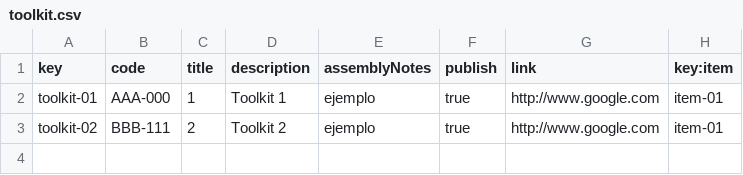
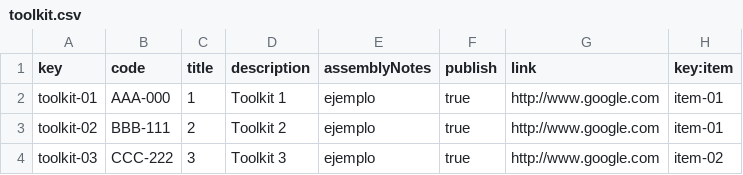
Before and after one commit to alvgomnie/Acme-One, a CSV file: src/main/webapp/WEB-INF/resources/sample-data/toolkit.csv, drawn as a sheet; the diff names each change by its address in the sheet, - before the commit and + after, or states it on an @@ line.

Commit message:
Fix List Toolkits

```diff
--- a/src/main/webapp/WEB-INF/resources/sample-data/toolkit.csv
+++ b/src/main/webapp/WEB-INF/resources/sample-data/toolkit.csv
+row 4: toolkit-03 | CCC-222 | 3 | Toolkit 3 | ejemplo | true | http://www.google.com | item-02
```
Also changed, not shown: 30 other files.
